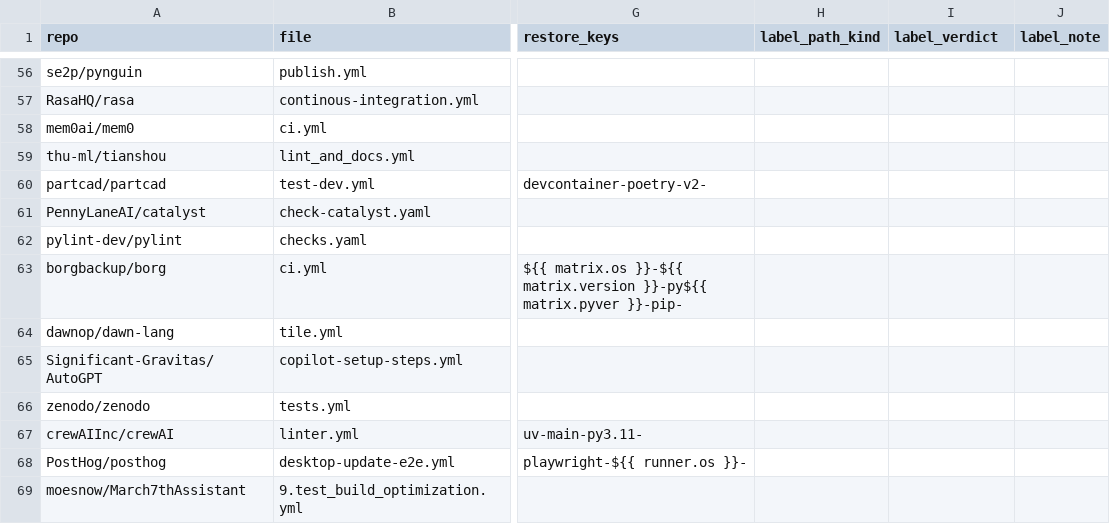
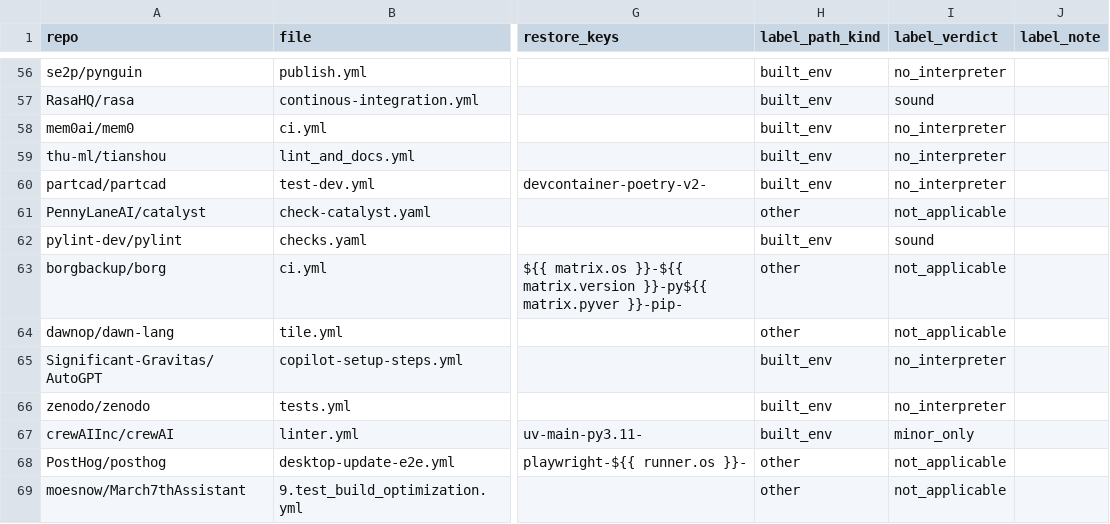
Before and after one commit to mark124/cache-key-soundness, a CSV file: data/validation/labels.csv, drawn as a sheet; only a part is shown, gaps mark what is left out; the diff covers the shown part only; the diff names each change by its address in the sheet, - before the commit and + after, or states it on an @@ line.

Commit message:
Table 5: round 2 labels, disagreement check against the written rules, round 1 reported as pilot

```diff
--- a/data/validation/labels.csv
+++ b/data/validation/labels.csv
-H56:H60 (label_path_kind): (empty)
+H56:H60 (label_path_kind): built_env
-I56 (label_verdict): (empty)
+I56 (label_verdict): no_interpreter
-I57 (label_verdict): (empty)
+I57 (label_verdict): sound
-I58:I60 (label_verdict): (empty)
+I58:I60 (label_verdict): no_interpreter
-H61 (label_path_kind): (empty)
+H61 (label_path_kind): other
-I61 (label_verdict): (empty)
+I61 (label_verdict): not_applicable
-H62 (label_path_kind): (empty)
+H62 (label_path_kind): built_env
-I62 (label_verdict): (empty)
+I62 (label_verdict): sound
-H63:H64 (label_path_kind): (empty)
+H63:H64 (label_path_kind): other
-I63:I64 (label_verdict): (empty)
+I63:I64 (label_verdict): not_applicable
-H65:H67 (label_path_kind): (empty)
+H65:H67 (label_path_kind): built_env
-I65:I66 (label_verdict): (empty)
+I65:I66 (label_verdict): no_interpreter
-I67 (label_verdict): (empty)
+I67 (label_verdict): minor_only
-H68:H69 (label_path_kind): (empty)
+H68:H69 (label_path_kind): other
-I68:I69 (label_verdict): (empty)
+I68:I69 (label_verdict): not_applicable
```
Also changed, not shown: 172 edited cells elsewhere in this file, 10 other files.
